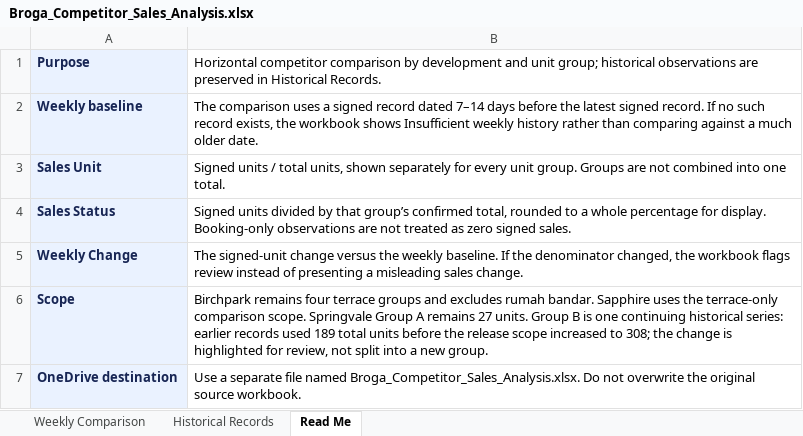
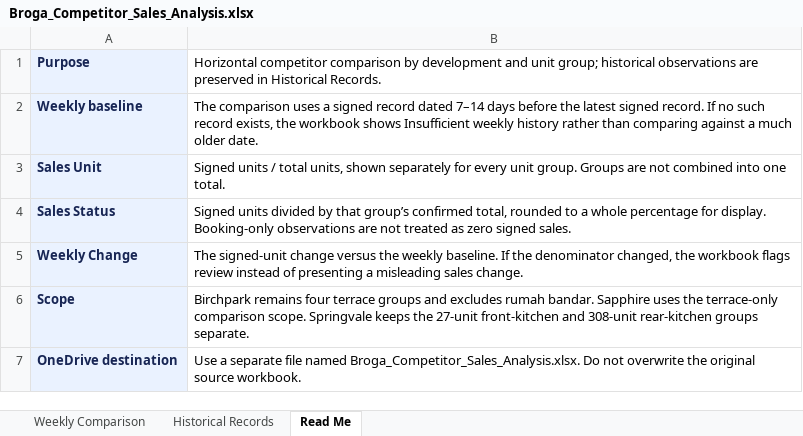
Before and after one commit to lumcy-abc/broga-competitor-sales-dashboard, an Excel workbook: Broga_Competitor_Sales_Analysis.xlsx, sheet Read Me, drawn as a sheet; values as stored, in another font and other column widths than the file's, no borders; the diff names each change by its address in the sheet, - before the commit and + after, or states it on an @@ line.

```diff
--- a/Broga_Competitor_Sales_Analysis.xlsx (sheet Read Me)
+++ b/Broga_Competitor_Sales_Analysis.xlsx (sheet Read Me)
-B6: …scope. Springvale Group A remains 27 units. Group B is one continuing historical series: earlier records used 189 total units before the release scope increased to 308; the change is highlighted for review, not split into a new group.
+B6: …scope. Springvale keeps the 27-unit front-kitchen and 308-unit rear-kitchen groups separate.
```
Also changed, not shown: sheet Historical Records, Broga_Daily_Tracking.xlsx, Broga_Weekly_Tracking.xlsx.
